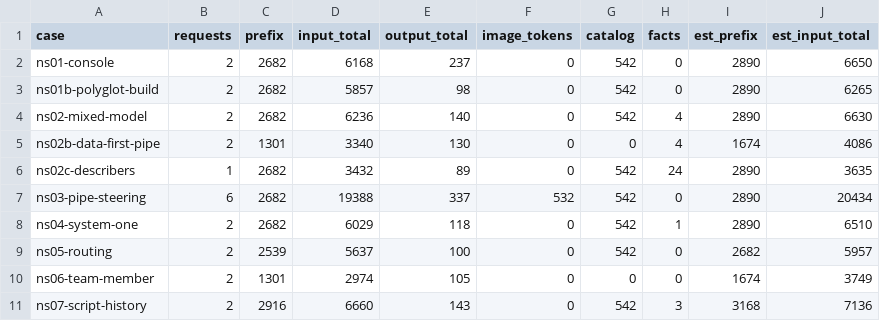
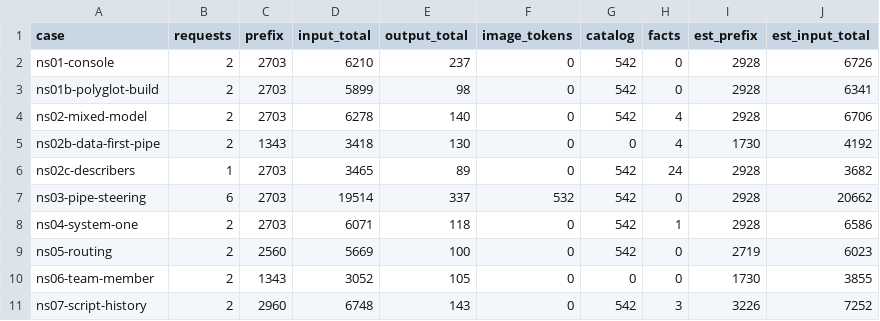
Before and after one commit to Broccolito/gptr, a CSV file: dev/bench/tokens/baseline.csv, drawn as a sheet; only a part is shown; the diff covers the shown part only.

```diff
--- a/dev/bench/tokens/baseline.csv
+++ b/dev/bench/tokens/baseline.csv
@@ -1,11 +1,11 @@
 "case","requests","prefix","input_total","output_total","image_tokens","catalog","facts","est_prefix","est_input_total"
-"ns01-console",2,2682,6168,237,0,542,0,2890,6650
-"ns01b-polyglot-build",2,2682,5857,98,0,542,0,2890,6265
-"ns02-mixed-model",2,2682,6236,140,0,542,4,2890,6630
-"ns02b-data-first-pipe",2,1301,3340,130,0,0,4,1674,4086
-"ns02c-describers",1,2682,3432,89,0,542,24,2890,3635
-"ns03-pipe-steering",6,2682,19388,337,532,542,0,2890,20434
-"ns04-system-one",2,2682,6029,118,0,542,1,2890,6510
-"ns05-routing",2,2539,5637,100,0,542,0,2682,5957
-"ns06-team-member",2,1301,2974,105,0,0,0,1674,3749
-"ns07-script-history",2,2916,6660,143,0,542,3,3168,7136
+"ns01-console",2,2703,6210,237,0,542,0,2928,6726
+"ns01b-polyglot-build",2,2703,5899,98,0,542,0,2928,6341
+"ns02-mixed-model",2,2703,6278,140,0,542,4,2928,6706
+"ns02b-data-first-pipe",2,1343,3418,130,0,0,4,1730,4192
+"ns02c-describers",1,2703,3465,89,0,542,24,2928,3682
+"ns03-pipe-steering",6,2703,19514,337,532,542,0,2928,20662
+"ns04-system-one",2,2703,6071,118,0,542,1,2928,6586
+"ns05-routing",2,2560,5669,100,0,542,0,2719,6023
+"ns06-team-member",2,1343,3052,105,0,0,0,1730,3855
+"ns07-script-history",2,2960,6748,143,0,542,3,3226,7252
```
Also changed, not shown: 16 edited cells elsewhere in this file, 3 other files.
